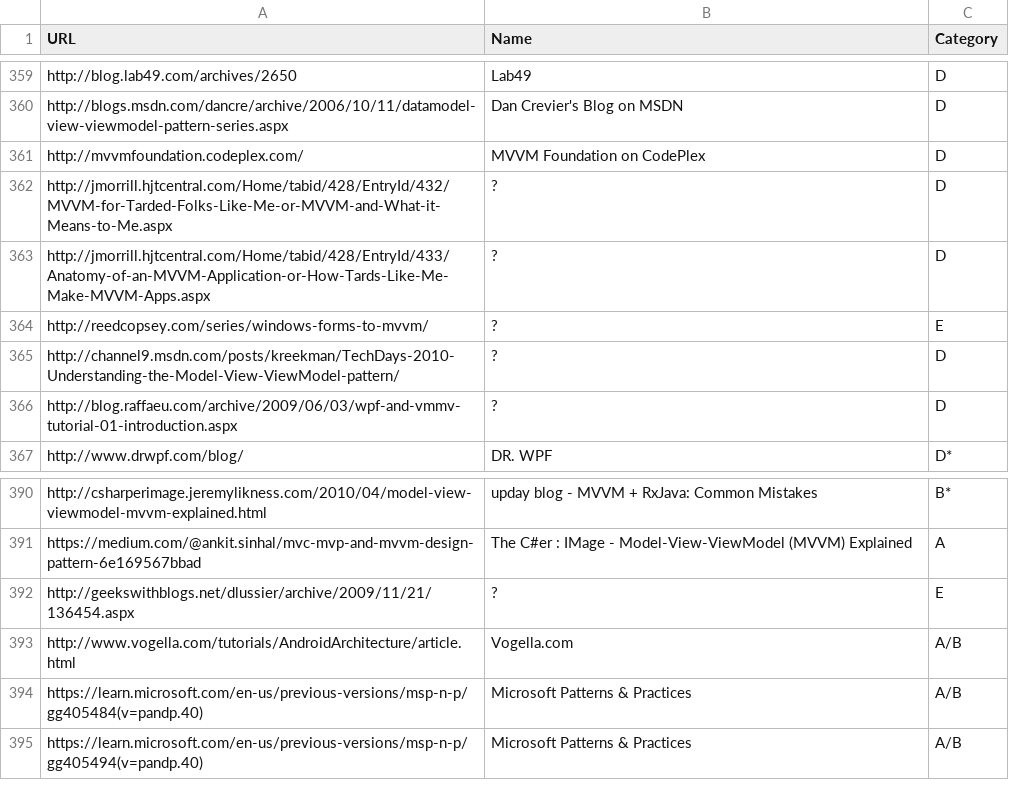
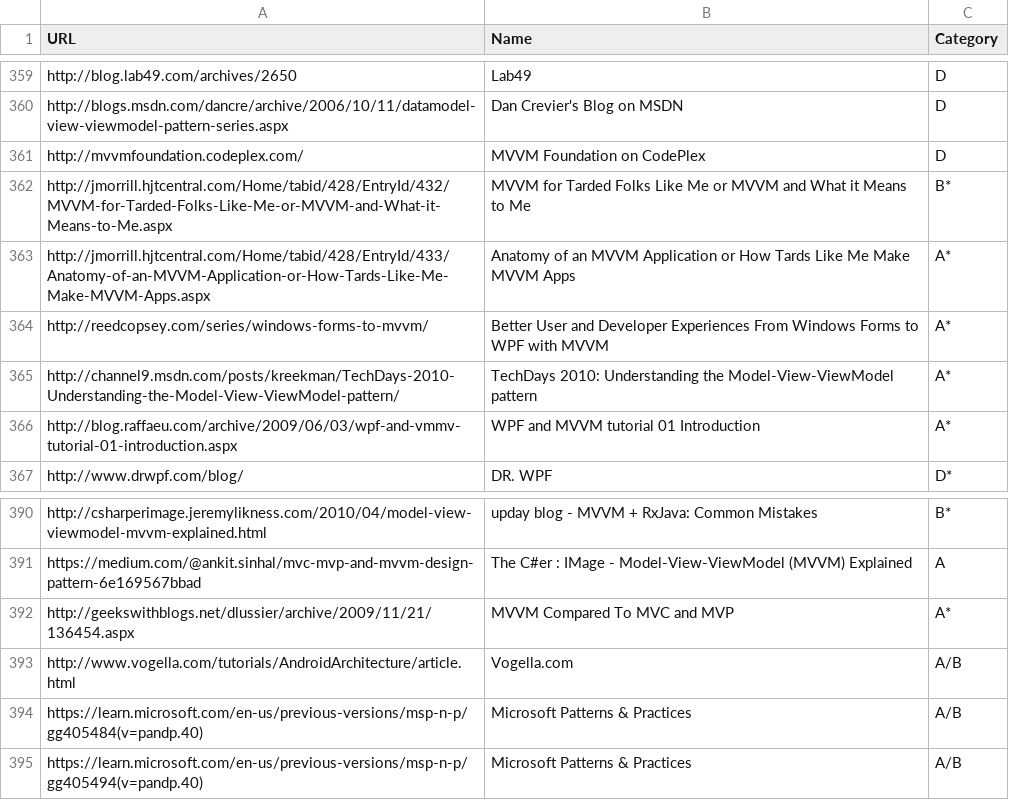
Before and after one commit to vimotest/viewmodel-classification, a CSV file: output/chatgpt/chatgpt_scans.csv, drawn as a sheet; only a part is shown, gaps mark what is left out.

Commit message:
ChatGPT Scans: let GPT rescan websites-by-wayback-machine.txt list

```diff
--- a/output/chatgpt/chatgpt_scans.csv
+++ b/output/chatgpt/chatgpt_scans.csv
@@ -361,7 +361,7 @@ http://blogs.msdn.com/dancre/archive/2006/10/11/datamodel-view-viewmodel-pattern
 http://mvvmfoundation.codeplex.com/;MVVM Foundation on CodePlex;D
-http://jmorrill.hjtcentral.com/Home/tabid/428/EntryId/432/MVVM-for-Tarded-Folks-Like-Me-or-MVVM-and-What-it-Means-to-Me.aspx;?;D
-http://jmorrill.hjtcentral.com/Home/tabid/428/EntryId/433/Anatomy-of-an-MVVM-Application-or-How-Tards-Like-Me-Make-MVVM-Apps.aspx;?;D
-http://reedcopsey.com/series/windows-forms-to-mvvm/;?;E
-http://channel9.msdn.com/posts/kreekman/TechDays-2010-Understanding-the-Model-View-ViewModel-pattern/;?;D
-http://blog.raffaeu.com/archive/2009/06/03/wpf-and-vmmv-tutorial-01-introduction.aspx;?;D
+http://jmorrill.hjtcentral.com/Home/tabid/428/EntryId/432/MVVM-for-Tarded-Folks-Like-Me-or-MVVM-and-What-it-Means-to-Me.aspx;MVVM for Tarded Folks Like Me or MVVM and What it Means to Me;B*
+http://jmorrill.hjtcentral.com/Home/tabid/428/EntryId/433/Anatomy-of-an-MVVM-Application-or-How-Tards-Like-Me-Make-MVVM-Apps.aspx;Anatomy of an MVVM Application or How Tards Like Me Make MVVM Apps;A*
+http://reedcopsey.com/series/windows-forms-to-mvvm/;Better User and Developer Experiences From Windows Forms to WPF with MVVM;A*
+http://channel9.msdn.com/posts/kreekman/TechDays-2010-Understanding-the-Model-View-ViewModel-pattern/;TechDays 2010: Understanding the Model-View-ViewModel pattern;A*
+http://blog.raffaeu.com/archive/2009/06/03/wpf-and-vmmv-tutorial-01-introduction.aspx;WPF and MVVM tutorial 01 Introduction;A*
 http://www.drwpf.com/blog/;DR. WPF;D*
@@ -391,3 +391,3 @@ http://csharperimage.jeremylikness.com/2010/04/model-view-viewmodel-mvvm-explain
 https://medium.com/@ankit.sinhal/mvc-mvp-and-mvvm-design-pattern-6e169567bbad;The C#er : IMage - Model-View-ViewModel (MVVM) Explained;A
-http://geekswithblogs.net/dlussier/archive/2009/11/21/136454.aspx;?;E
+http://geekswithblogs.net/dlussier/archive/2009/11/21/136454.aspx;MVVM Compared To MVC and MVP;A*
 http://www.vogella.com/tutorials/AndroidArchitecture/article.html;Vogella.com;A/B
```
Also changed, not shown: 2 other files.
